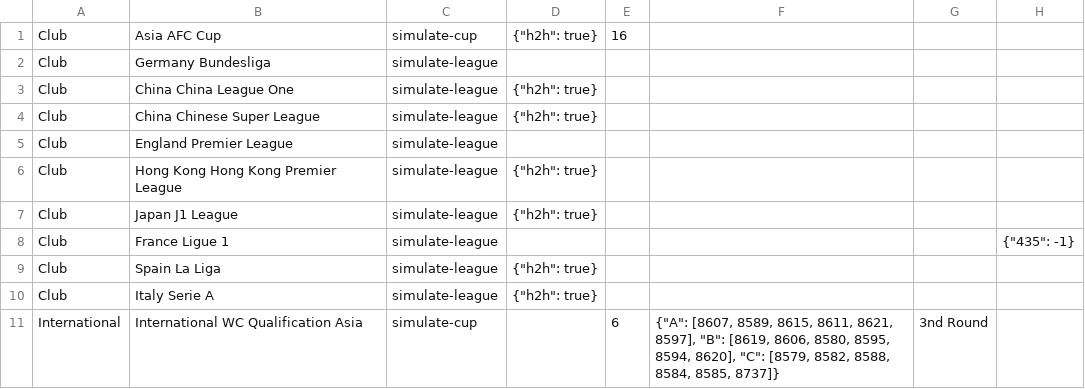
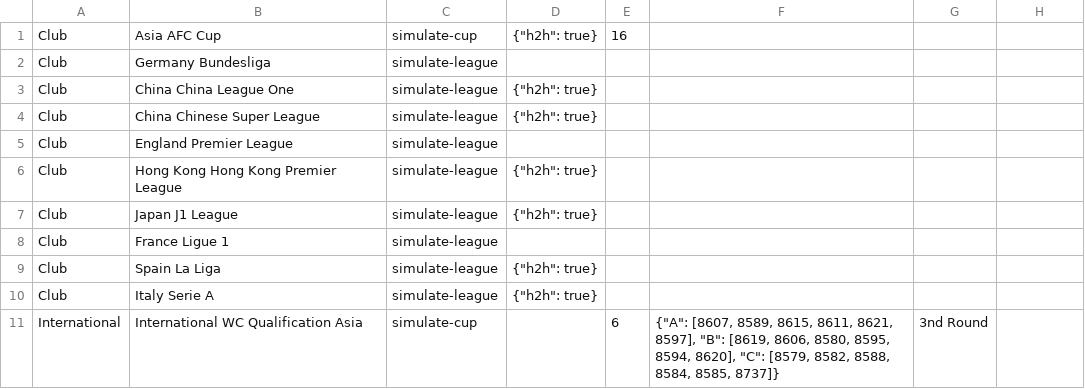
Before and after one commit to tanjt107/football-prediction, a CSV file: assets/simulation_params.csv, drawn as a sheet.

Commit message:
fix: france ligue 1 point correction

```diff
--- a/assets/simulation_params.csv
+++ b/assets/simulation_params.csv
@@ -7,3 +7,3 @@ Club,Hong Kong Hong Kong Premier League,simulate-league,"{""h2h"": true}",,,,
 Club,Japan J1 League,simulate-league,"{""h2h"": true}",,,,
-Club,France Ligue 1,simulate-league,,,,,"{""435"": -1}"
+Club,France Ligue 1,simulate-league,,,,,
 Club,Spain La Liga,simulate-league,"{""h2h"": true}",,,,
```
